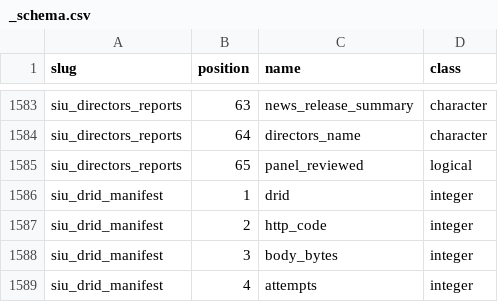
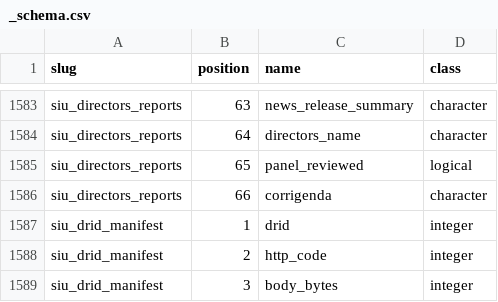
Before and after one commit to rootcoder007/rmoriedata, a CSV file: inst/extdata/_schema.csv, drawn as a sheet; only a part is shown, gaps mark what is left out; the shorter side is filled out with more unchanged rows.

```diff
--- a/inst/extdata/_schema.csv
+++ b/inst/extdata/_schema.csv
@@ -1585,2 +1585,3 @@
 "siu_directors_reports",65,"panel_reviewed","logical"
+"siu_directors_reports",66,"corrigenda","character"
 "siu_drid_manifest",1,"drid","integer"
```
Also changed, not shown: inst/extdata/_catalog.csv, inst/extdata/_checksums.csv, 28 other files.
